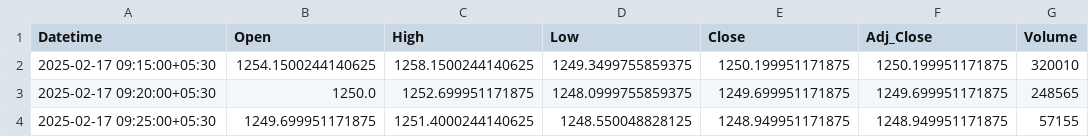
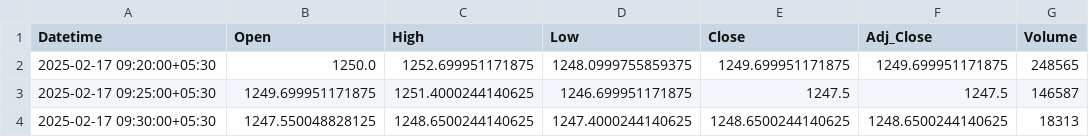
Before and after one commit to chiragpalan/stock_predictions_rnn_v3, a CSV file: temp_csv/ICICIBANK_NS.csv, drawn as a sheet.

```diff
--- a/temp_csv/ICICIBANK_NS.csv
+++ b/temp_csv/ICICIBANK_NS.csv
@@ -1,4 +1,4 @@
 Datetime,Open,High,Low,Close,Adj_Close,Volume
-2025-02-17 09:15:00+05:30,1254.1500244140625,1258.1500244140625,1249.3499755859375,1250.199951171875,1250.199951171875,320010
 2025-02-17 09:20:00+05:30,1250.0,1252.699951171875,1248.0999755859375,1249.699951171875,1249.699951171875,248565
-2025-02-17 09:25:00+05:30,1249.699951171875,1251.4000244140625,1248.550048828125,1248.949951171875,1248.949951171875,57155
+2025-02-17 09:25:00+05:30,1249.699951171875,1251.4000244140625,1246.699951171875,1247.5,1247.5,146587
+2025-02-17 09:30:00+05:30,1247.550048828125,1248.6500244140625,1247.4000244140625,1248.6500244140625,1248.6500244140625,18313
```
Also changed, not shown: temp_csv/HDFCBANK_NS.csv, temp_csv/INFY_NS.csv, 3 other files.
